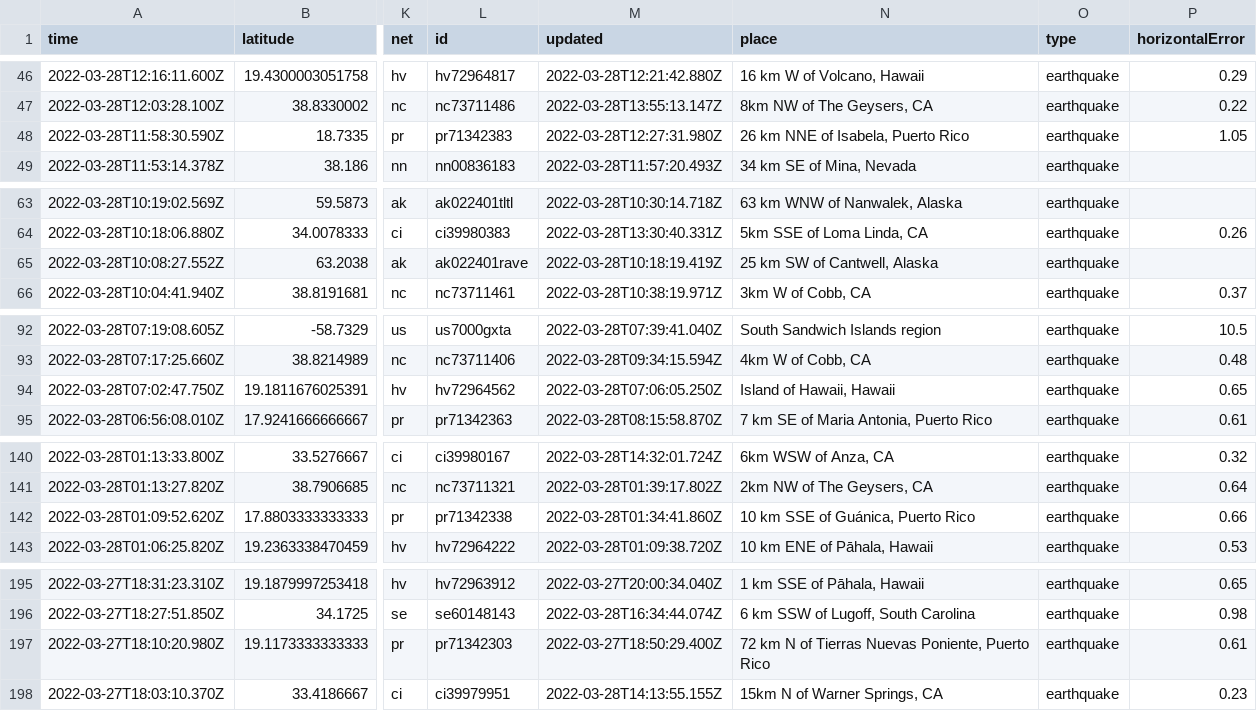
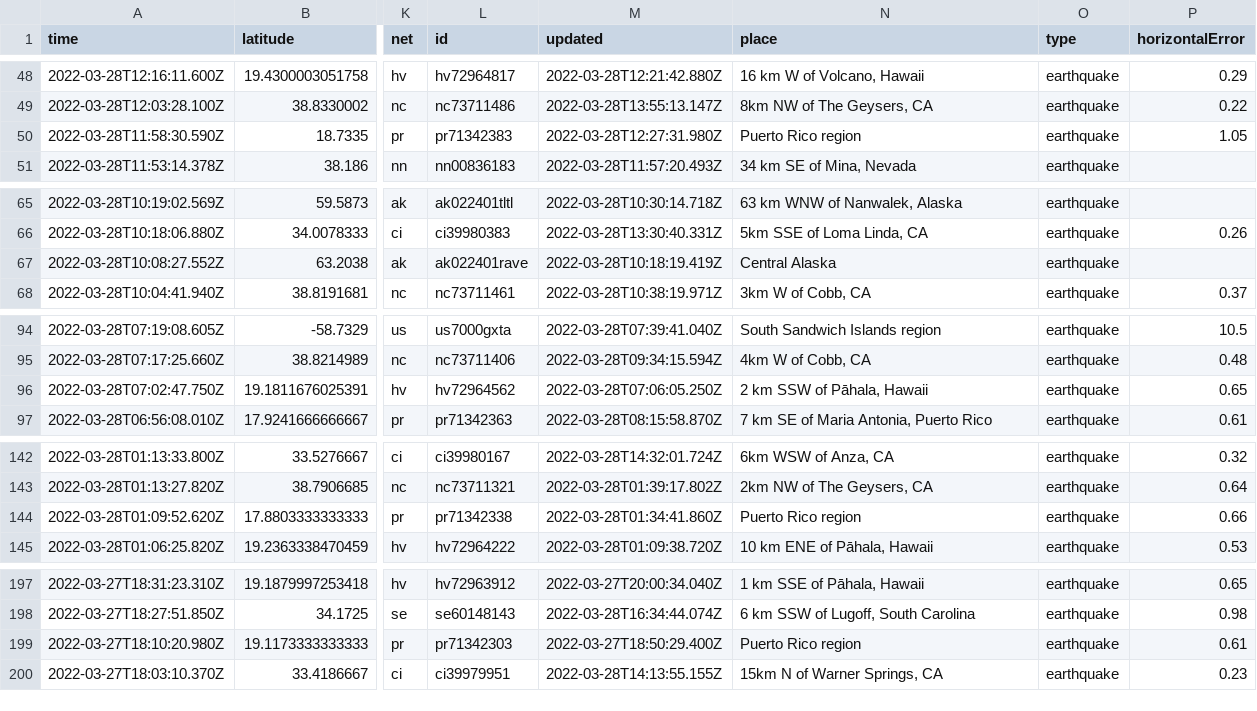
Before and after one commit to LauriNuoska/NICARharjoitus, a CSV file: usgs_current.csv, drawn as a sheet; only a part is shown, gaps mark what is left out; addresses are those after the commit; the diff covers the shown part only; the diff names each change by its address in the sheet, - before the commit and + after, or states it on an @@ line.

```diff
--- a/usgs_current.csv
+++ b/usgs_current.csv
-N50 (place): 26 km NNE of Isabela, Puerto Rico
+N50 (place): Puerto Rico region
-N67 (place): 25 km SW of Cantwell, Alaska
+N67 (place): Central Alaska
-N96 (place): Island of Hawaii, Hawaii
+N96 (place): 2 km SSW of Pāhala, Hawaii
-N144 (place): 10 km SSE of Guánica, Puerto Rico
+N144 (place): Puerto Rico region
-N199 (place): 72 km N of Tierras Nuevas Poniente, Puerto Rico
+N199 (place): Puerto Rico region
```
Also changed, not shown: 4 added rows, 4 removed rows and 2 edited cells elsewhere in this file, 1 other file.
